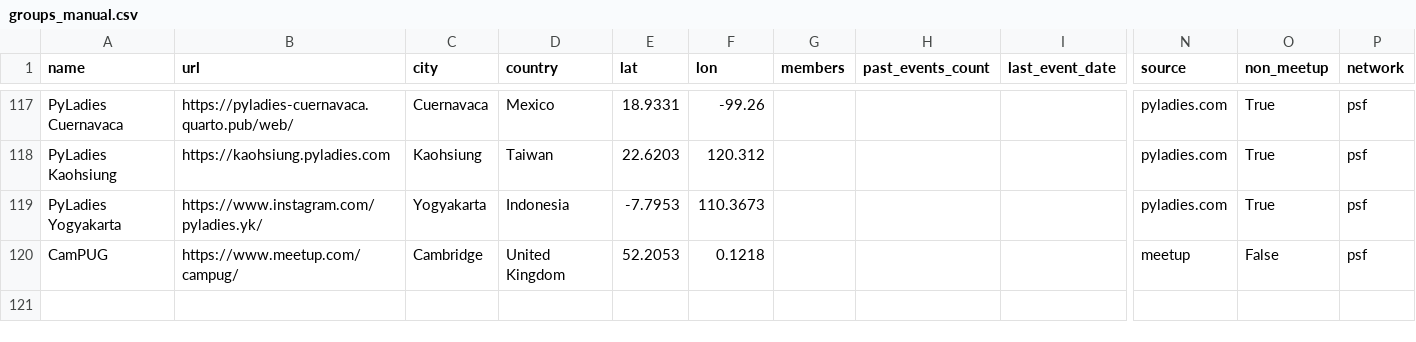
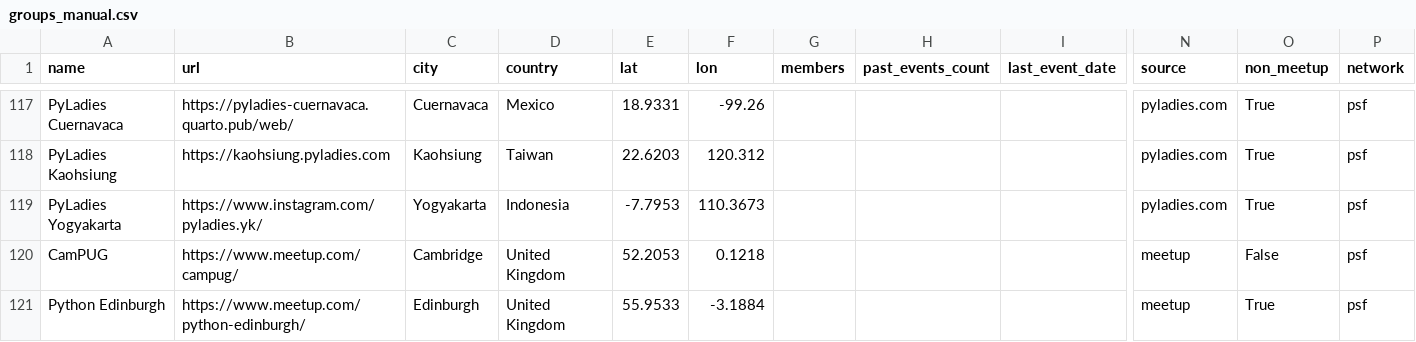
Before and after one commit to hevansDev/mapping-pydata, a CSV file: groups_manual.csv, drawn as a sheet; only a part is shown, gaps mark what is left out; rows hold the shown columns only; the diff names each change by its address in the sheet, - before the commit and + after, or states it on an @@ line.

Commit message:
Add Python Edinburgh as a manual PSF group (#27)

```diff
--- a/groups_manual.csv
+++ b/groups_manual.csv
+row 121: Python Edinburgh | https://www.meetup.com/python-edinburgh/ | Edinburgh | United Kingdom | 55.9533 | -3.1884 |  |  |  | meetup | True | psf
```
